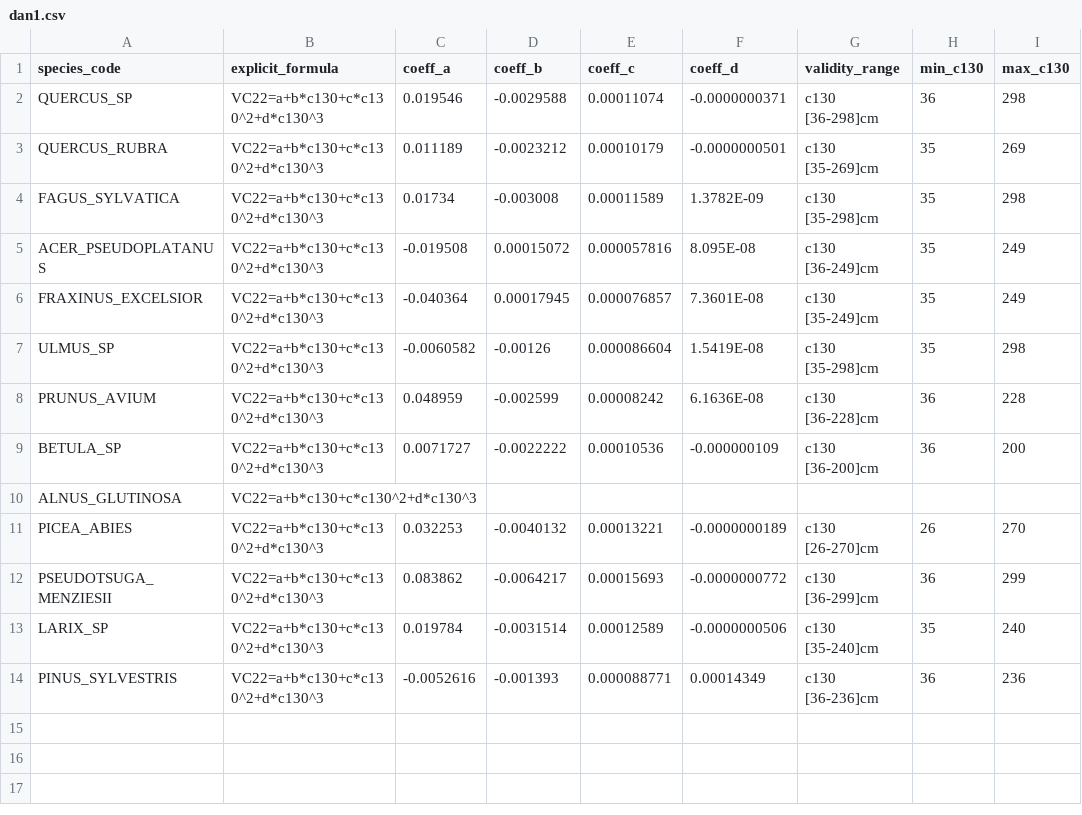
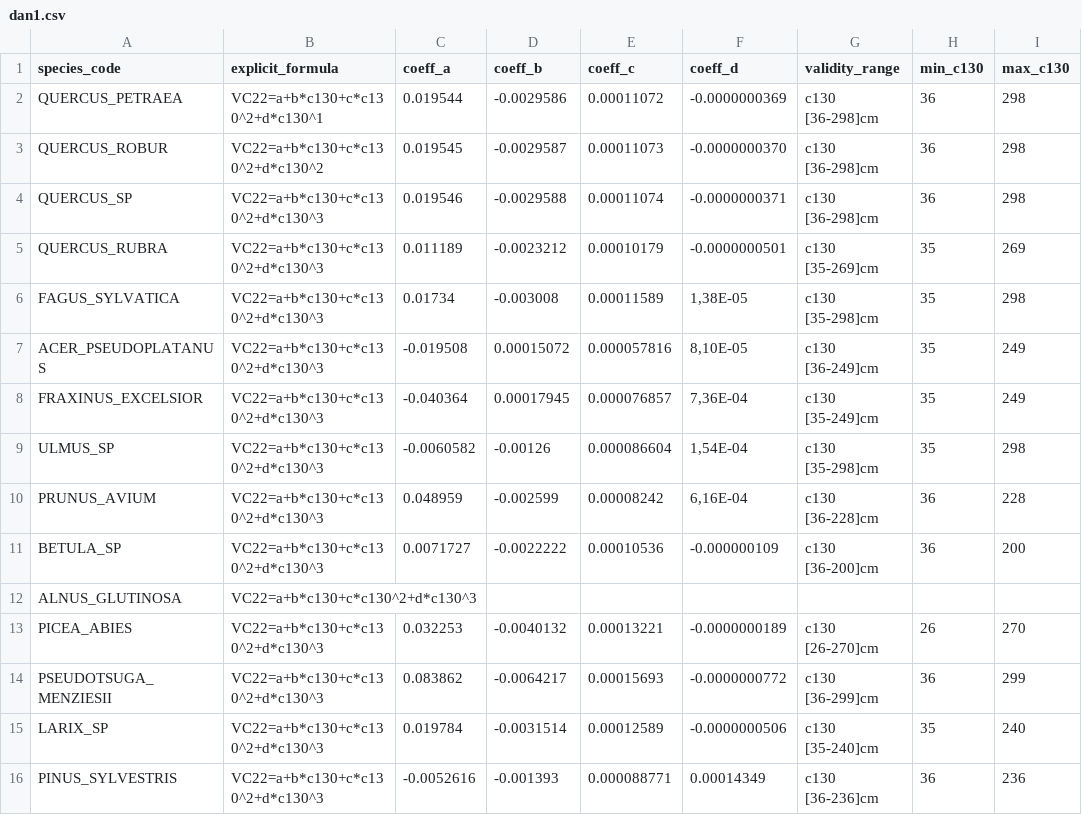
Before and after one commit to GauthierLigot/GCubeR, a CSV file: data-raw/dan1.csv, drawn as a sheet.

```diff
--- a/data-raw/dan1.csv
+++ b/data-raw/dan1.csv
@@ -1,9 +1,11 @@
 species_code;explicit_formula;coeff_a;coeff_b;coeff_c;coeff_d;validity_range;min_c130;max_c130
+QUERCUS_PETRAEA;VC22=a+b*c130+c*c130^2+d*c130^1;0.019544;-0.0029586;0.00011072;-0.0000000369;c130 [36-298]cm;36;298
+QUERCUS_ROBUR;VC22=a+b*c130+c*c130^2+d*c130^2;0.019545;-0.0029587;0.00011073;-0.0000000370;c130 [36-298]cm;36;298
 QUERCUS_SP;VC22=a+b*c130+c*c130^2+d*c130^3;0.019546;-0.0029588;0.00011074;-0.0000000371;c130 [36-298]cm;36;298
 QUERCUS_RUBRA;VC22=a+b*c130+c*c130^2+d*c130^3;0.011189;-0.0023212;0.00010179;-0.0000000501;c130 [35-269]cm;35;269
-FAGUS_SYLVATICA;VC22=a+b*c130+c*c130^2+d*c130^3;0.01734;-0.003008;0.00011589;1.3782E-09;c130 [35-298]cm;35;298
-ACER_PSEUDOPLATANUS;VC22=a+b*c130+c*c130^2+d*c130^3;-0.019508;0.00015072;0.000057816;8.095E-08;c130 [36-249]cm;35;249
-FRAXINUS_EXCELSIOR;VC22=a+b*c130+c*c130^2+d*c130^3;-0.040364;0.00017945;0.000076857;7.3601E-08;c130 [35-249]cm;35;249
-ULMUS_SP;VC22=a+b*c130+c*c130^2+d*c130^3;-0.0060582;-0.00126;0.000086604;1.5419E-08;c130 [35-298]cm;35;298
-PRUNUS_AVIUM;VC22=a+b*c130+c*c130^2+d*c130^3;0.048959;-0.002599;0.00008242;6.1636E-08;c130 [36-228]cm;36;228
+FAGUS_SYLVATICA;VC22=a+b*c130+c*c130^2+d*c130^3;0.01734;-0.003008;0.00011589;1,38E-05;c130 [35-298]cm;35;298
+ACER_PSEUDOPLATANUS;VC22=a+b*c130+c*c130^2+d*c130^3;-0.019508;0.00015072;0.000057816;8,10E-05;c130 [36-249]cm;35;249
+FRAXINUS_EXCELSIOR;VC22=a+b*c130+c*c130^2+d*c130^3;-0.040364;0.00017945;0.000076857;7,36E-04;c130 [35-249]cm;35;249
+ULMUS_SP;VC22=a+b*c130+c*c130^2+d*c130^3;-0.0060582;-0.00126;0.000086604;1,54E-04;c130 [35-298]cm;35;298
+PRUNUS_AVIUM;VC22=a+b*c130+c*c130^2+d*c130^3;0.048959;-0.002599;0.00008242;6,16E-04;c130 [36-228]cm;36;228
 BETULA_SP;VC22=a+b*c130+c*c130^2+d*c130^3;0.0071727;-0.0022222;0.00010536;-0.000000109;c130 [36-200]cm;36;200
```
Also changed, not shown: 3 other files.
